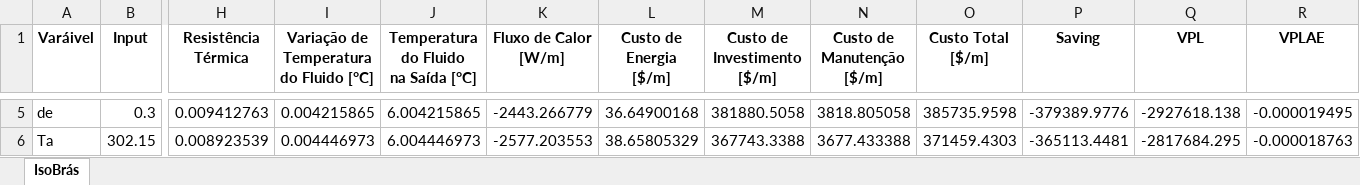
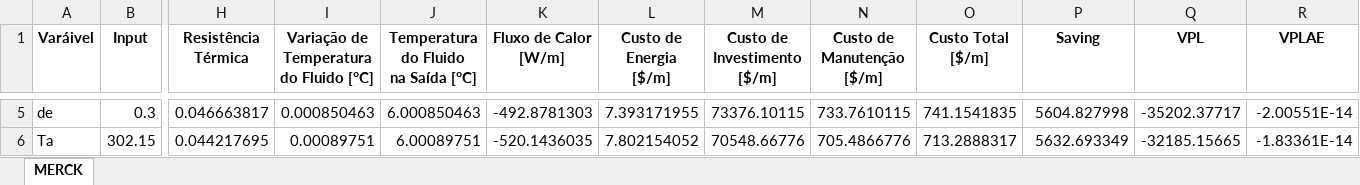
Before and after one commit to eduardopdev/AVEP, an Excel workbook: resultado_a.xlsx, sheet MERCK, drawn as a sheet; only a part is shown, gaps mark what is left out; values as stored, in another font and other column widths than the file's, no borders; the diff covers the shown part only; the diff names each change by its address in the sheet, - before the commit and + after, or states it on an @@ line.

```diff
--- a/resultado_a.xlsx (sheet MERCK)
+++ b/resultado_a.xlsx (sheet MERCK)
-sheet tab: IsoBrás
+sheet tab: MERCK
-H5 (Resistência Térmica): 0.009412763
+H5 (Resistência Térmica): 0.046663817
-I5: 0.004215865
+I5: 0.000850463
-J5: 6.004215865
+J5: 6.000850463
-K5 (Fluxo de Calor [W/m]): -2443.266779
+K5 (Fluxo de Calor [W/m]): -492.8781303
-L5 (Custo de Energia [$/m]): 36.64900168
+L5 (Custo de Energia [$/m]): 7.393171955
-M5 (Custo de Investimento [$/m]): 381880.5058
+M5 (Custo de Investimento [$/m]): 73376.10115
-N5 (Custo de Manutenção [$/m]): 3818.805058
+N5 (Custo de Manutenção [$/m]): 733.7610115
-O5 (Custo Total [$/m]): 385735.9598
+O5 (Custo Total [$/m]): 741.1541835
-P5 (Saving): -379389.9776
+P5 (Saving): 5604.827998
-Q5 (VPL): -2927618.138
+Q5 (VPL): -35202.37717
-R5 (VPLAE): -0.000019495
+R5 (VPLAE): -2.00551E-14
-H6 (Resistência Térmica): 0.008923539
+H6 (Resistência Térmica): 0.044217695
-I6: 0.004446973
+I6: 0.00089751
-J6: 6.004446973
+J6: 6.00089751
-K6 (Fluxo de Calor [W/m]): -2577.203553
+K6 (Fluxo de Calor [W/m]): -520.1436035
-L6 (Custo de Energia [$/m]): 38.65805329
+L6 (Custo de Energia [$/m]): 7.802154052
-M6 (Custo de Investimento [$/m]): 367743.3388
+M6 (Custo de Investimento [$/m]): 70548.66776
-N6 (Custo de Manutenção [$/m]): 3677.433388
+N6 (Custo de Manutenção [$/m]): 705.4866776
-O6 (Custo Total [$/m]): 371459.4303
+O6 (Custo Total [$/m]): 713.2888317
-P6 (Saving): -365113.4481
+P6 (Saving): 5632.693349
-Q6 (VPL): -2817684.295
+Q6 (VPL): -32185.15665
-R6 (VPLAE): -0.000018763
+R6 (VPLAE): -1.83361E-14
```
Also changed, not shown: 9 added rows, 9 removed rows and 240 edited cells elsewhere in this sheet, 9 other files.
